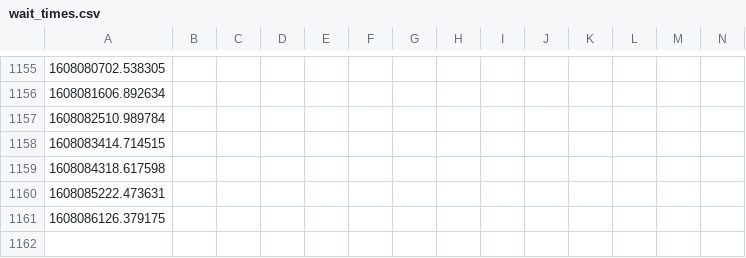
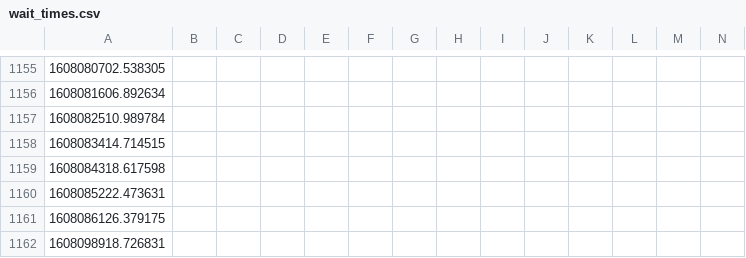
Before and after one commit to juliennelachance/CoVID_Wait_Times_NYC, a CSV file: wait_times.csv, drawn as a sheet; only a part is shown, gaps mark what is left out; rows hold the shown columns only; the diff names each change by its address in the sheet, - before the commit and + after, or states it on an @@ line.

Commit message:
auto commit

```diff
--- a/wait_times.csv
+++ b/wait_times.csv
+row 1162: 1608098918.726831
```
